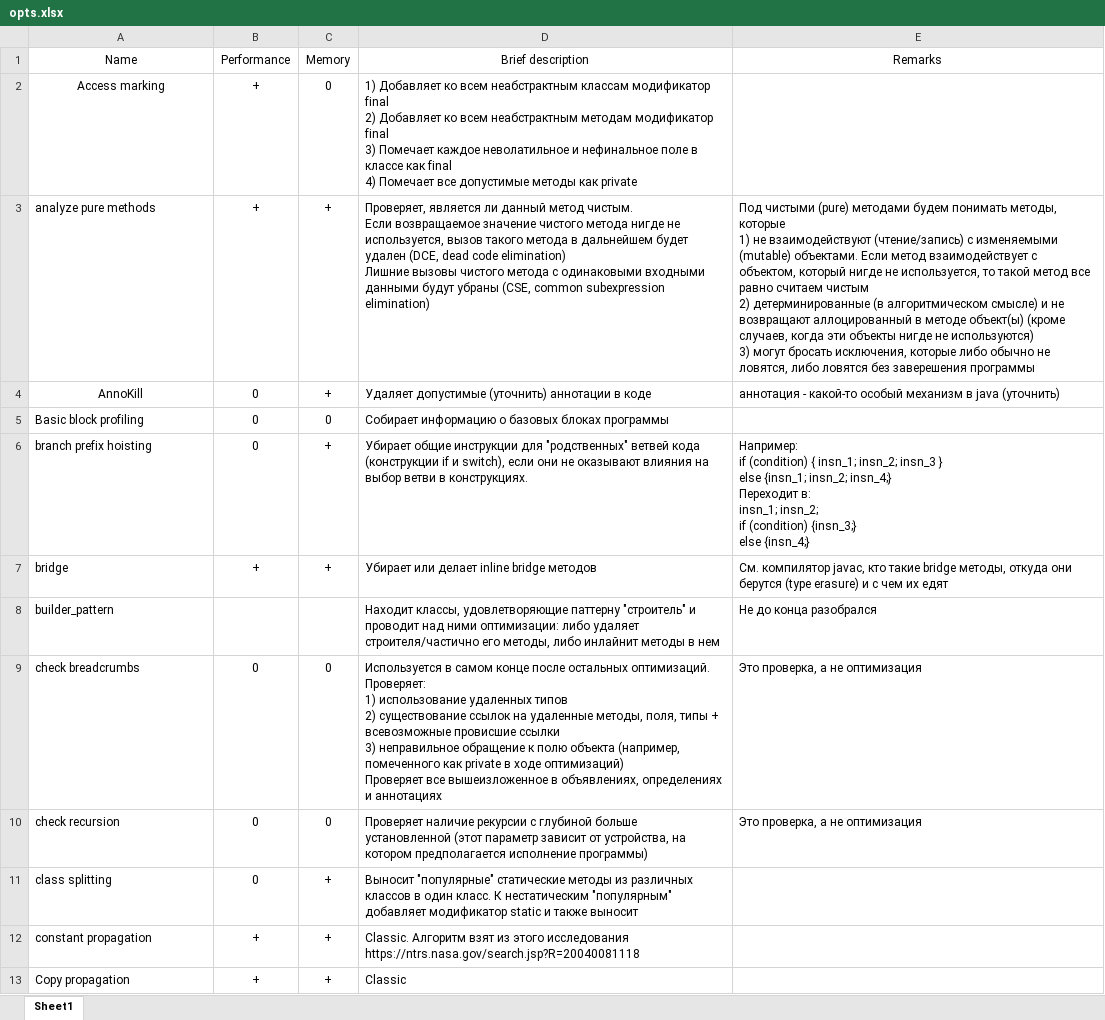
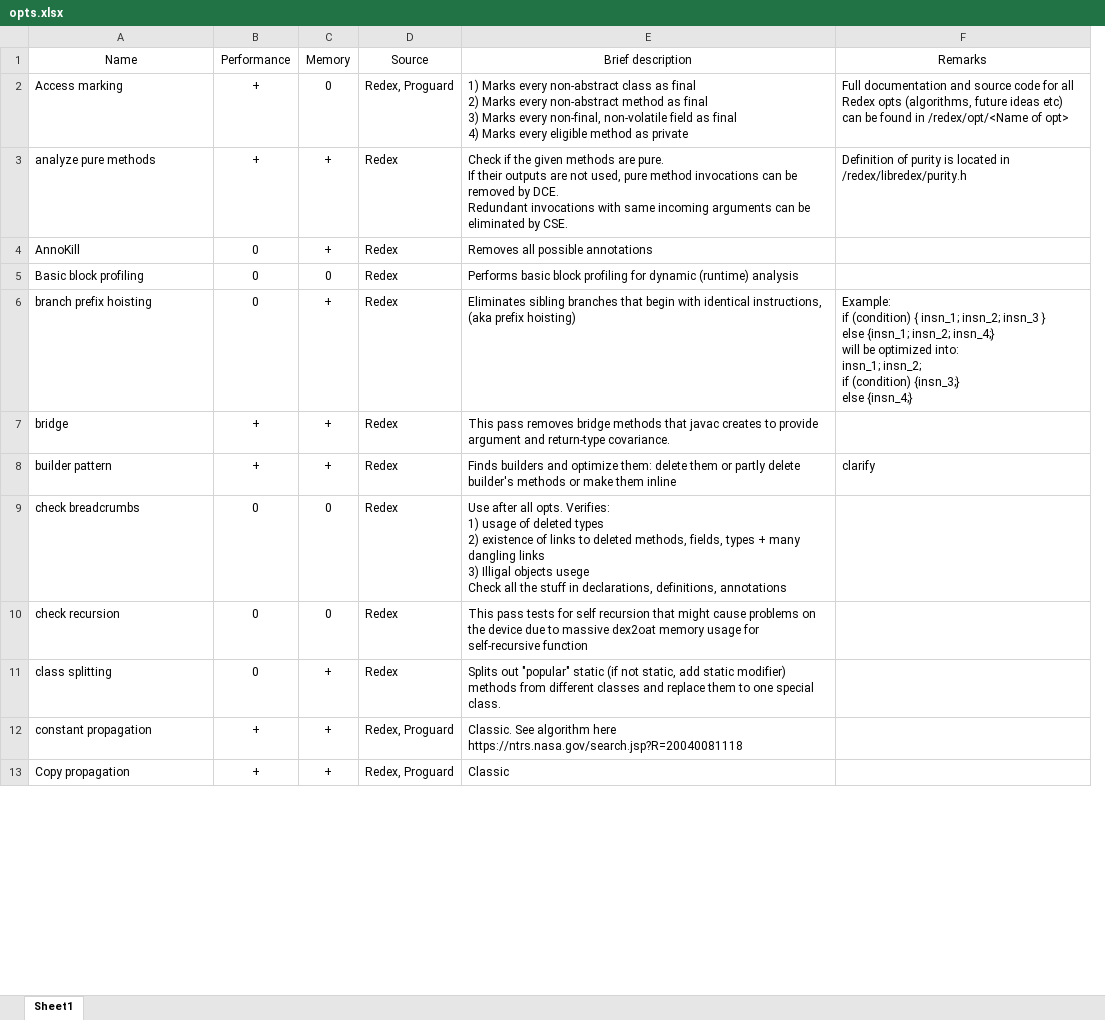
Before and after one commit to Trigger2000/Tasks, an Excel workbook: huawei_opts/opts.xlsx, sheet Sheet1, drawn as a sheet; only a part is shown; values as stored, in another font and other column widths than the file's, no borders; removed rows and columns are numbered as before the commit, all else as after; ↵ is a line break in a cell; the diff covers the shown part only; the diff names each change by its address in the sheet, - before the commit and + after, or states it on an @@ line.

Commit message:
upd

```diff
--- a/huawei_opts/opts.xlsx (sheet Sheet1)
+++ b/huawei_opts/opts.xlsx (sheet Sheet1)
+column D (Source), rows 2-7: Redex, Proguard | Redex | Redex | Redex | Redex | Redex; rows 9-13: Redex | Redex | Redex | Redex, Proguard | Redex, Proguard
-column E (Remarks), rows 3-7: Под чистыми (pure) методами будем понимать методы, которые ↵ 1) не взаимодействуют (чтение/запись) с изменяемыми (mutable) объектами. Если метод взаимодействует с объектом, который нигде не используется, то такой метод все равно считаем чистым ↵ 2) детерминированные (в алгоритмическом смысле) и не возвращают аллоцированный в методе объект(ы) (кроме случаев, когда эти объекты нигде не используются) ↵ 3) могут бросать исключения, которые либо обычно не ловятся, либо ловятся без заверешения программы | аннотация - какой-то особый механизм в java (уточнить) |  | Например: ↵ if (condition) { insn_1; insn_2; insn_3 } ↵ else {insn_1; insn_2; insn_4;} ↵ Переходит в: ↵ insn_1; insn_2; ↵ if (condition) {insn_3;} ↵ else {insn_4;} | См. компилятор javac, кто такие bridge методы, откуда они берутся (type erasure) и с чем их едят; rows 9-10: Это проверка, а не оптимизация | Это проверка, а не оптимизация
+column F (Remarks), rows 2-6: Full documentation and source code for all Redex opts (algorithms, future ideas etc) can be found in /redex/opt/<Name of opt> | Definition of purity is located in /redex/libredex/purity.h |  |  | Example: ↵ if (condition) { insn_1; insn_2; insn_3 } ↵ else {insn_1; insn_2; insn_4;} ↵ will be optimized into: ↵ insn_1; insn_2; ↵ if (condition) {insn_3;} ↵ else {insn_4;}
-A2 alignment: center
+A2 alignment: left
-E2 (Brief description): 1) Добавляет ко всем неабстрактным классам модификатор final ↵ 2) Добавляет ко всем неабстрактным методам модификатор final ↵ 3) Помечает каждое неволатильное и нефинальное поле в классе как final ↵ 4) Помечает все допустимые методы как private
+E2 (Brief description): 1) Marks every non-abstract class as final ↵ 2) Marks every non-abstract method as final ↵ 3) Marks every non-final, non-volatile field as final ↵ 4) Marks every eligible method as private
-E3 (Brief description): Проверяет, является ли данный метод чистым. ↵ Если возвращаемое значение чистого метода нигде не используется, вызов такого метода в дальнейшем будет удален (DCE, dead code elimination) ↵ Лишние вызовы чистого метода с одинаковыми входными данными будут убраны (CSE, common subexpression elimination)
+E3 (Brief description): Check if the given methods are pure. ↵ If their outputs are not used, pure method invocations can be removed by DCE. ↵ Redundant invocations with same incoming arguments can be eliminated by CSE.
-A4 alignment: center
+A4 alignment: left
-E4 (Brief description): Удаляет допустимые (уточнить) аннотации в коде
+E4 (Brief description): Removes all possible annotations
-E5 (Brief description): Собирает информацию о базовых блоках программы
+E5 (Brief description): Performs basic block profiling for dynamic (runtime) analysis
-E6 (Brief description): Убирает общие инструкции для "родственных" ветвей кода (конструкции if и switch), если они не оказывают влияния на выбор ветви в конструкциях.
+E6 (Brief description): Eliminates sibling branches that begin with identical instructions, (aka prefix hoisting)
-E7 (Brief description): Убирает или делает inline bridge методов
+E7 (Brief description): This pass removes bridge methods that javac creates to provide argument and return-type covariance.
-row 8: builder_pattern |  |  | Находит классы, удовлетворяющие паттерну "строитель" и проводит над ними оптимизации: либо удаляет строителя/частично его методы, либо инлайнит методы в нем | Не до конца разобрался
+row 8: builder pattern | + | + | Redex | Finds builders and optimize them: delete them or partly delete builder's methods or make them inline | clarify
-E9 (Brief description): Используется в самом конце после остальных оптимизаций. Проверяет: ↵ 1) использование удаленных типов ↵ 2) существование ссылок на удаленные методы, поля, типы + всевозможные провисшие ссылки ↵ 3) неправильное обращение к полю объекта (например, помеченного как private в ходе оптимизаций) ↵ Проверяет все вышеизложенное в объявлениях, определениях и аннотациях
+E9 (Brief description): Use after all opts. Verifies: ↵ 1) usage of deleted types ↵ 2) existence of links to deleted methods, fields, types + many dangling links ↵ 3) Illigal objects usege ↵ Check all the stuff in declarations, definitions, annotations
-E10 (Brief description): Проверяет наличие рекурсии с глубиной больше установленной (этот параметр зависит от устройства, на котором предполагается исполнение программы)
+E10 (Brief description): This pass tests for self recursion that might cause problems on the device due to massive dex2oat memory usage for self-recursive function
-E11 (Brief description): Выносит "популярные" статические методы из различных классов в один класс. К нестатическим "популярным" добавляет модификатор static и также выносит
+E11 (Brief description): Splits out "popular" static (if not static, add static modifier) methods from different classes and replace them to one special class.
-E12 (Brief description): Classic. Алгоритм взят из этого исследования https://ntrs.nasa.gov/search.jsp?R=20040081118
+E12 (Brief description): Classic. See algorithm here https://ntrs.nasa.gov/search.jsp?R=20040081118
```
Also changed, not shown: 6 added rows and 34 edited cells elsewhere in this sheet.
